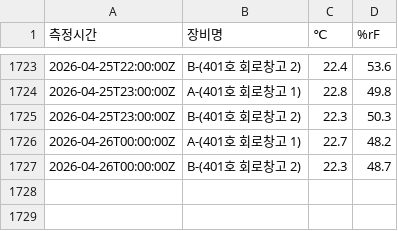
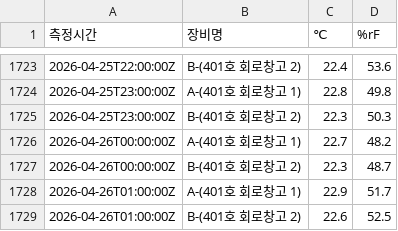
Before and after one commit to DforceJ/Saveris-Data-Collector, a CSV file: Saveris_Data.csv, drawn as a sheet; only a part is shown, gaps mark what is left out; the diff names each change by its address in the sheet, - before the commit and + after, or states it on an @@ line.

```diff
--- a/Saveris_Data.csv
+++ b/Saveris_Data.csv
+row 1728: 2026-04-26T01:00:00Z | A-(401호 회로창고 1) | 22.9 | 51.7
+row 1729: 2026-04-26T01:00:00Z | B-(401호 회로창고 2) | 22.6 | 52.5
```
